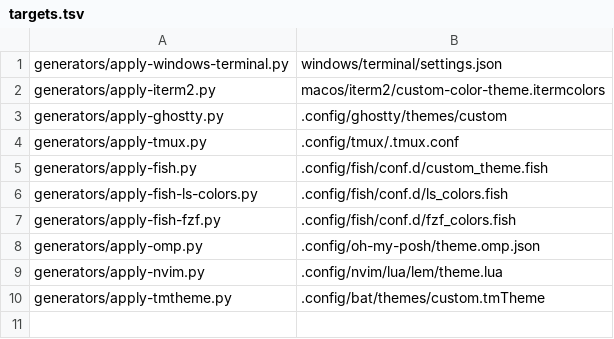
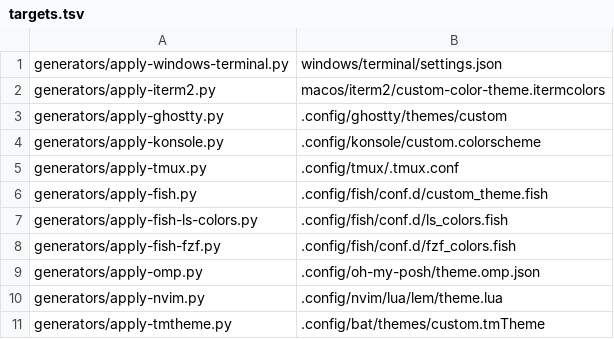
Before and after one commit to ivanlemeshev/dot, a TSV file: color/targets.tsv, drawn as a sheet.

```diff
--- a/color/targets.tsv
+++ b/color/targets.tsv
@@ -3,2 +3,3 @@ generators/apply-iterm2.py|macos/iterm2/custom-color-theme.itermcolors
 generators/apply-ghostty.py|.config/ghostty/themes/custom
+generators/apply-konsole.py|.config/konsole/custom.colorscheme
 generators/apply-tmux.py|.config/tmux/.tmux.conf
```
Also changed, not shown: 39 other files.
